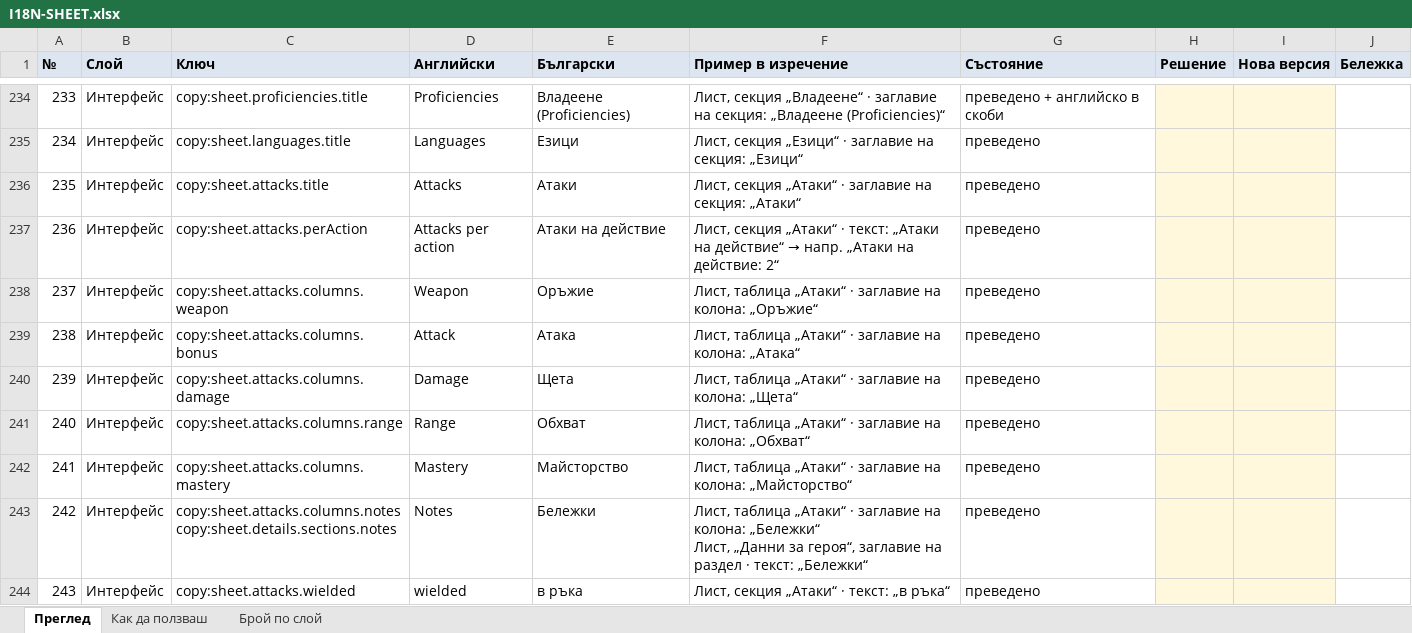
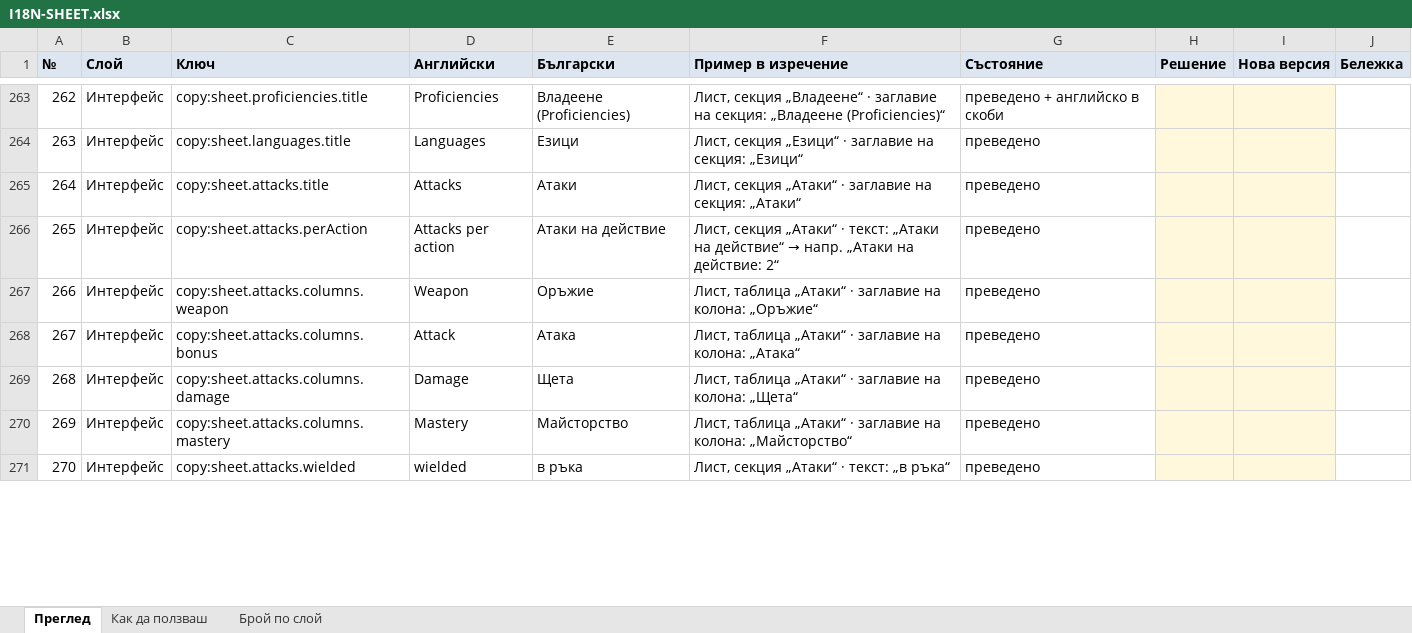
Before and after one commit to YoanPetroshan/dnd-character-creator, an Excel workbook: docs/I18N-SHEET.xlsx, sheet Преглед, drawn as a sheet; only a part is shown, gaps mark what is left out; values as stored, in another font and other column widths than the file's, no borders; removed rows and columns are numbered as before the commit, all else as after; ↵ is a line break in a cell; the diff covers the shown part only; the diff names each change by its address in the sheet, - before the commit and + after, or states it on an @@ line.

```diff
--- a/docs/I18N-SHEET.xlsx (sheet Преглед)
+++ b/docs/I18N-SHEET.xlsx (sheet Преглед)
@@ column A (№) renumbered between rows 20 and 1153 @@
-row 241: 240 | Интерфейс | copy:sheet.attacks.columns.range | Range | Обхват | Лист, таблица „Атаки“ · заглавие на колона: „Обхват“ | преведено
-row 243: 242 | Интерфейс | copy:sheet.attacks.columns.notes ↵ copy:sheet.details.sections.notes | Notes | Бележки | Лист, таблица „Атаки“ · заглавие на колона: „Бележки“ ↵ Лист, „Данни за героя“, заглавие на раздел · текст: „Бележки“ | преведено
```
Also changed, not shown: 40 added rows, 23 removed rows and 26 edited cells elsewhere in this sheet, sheet Брой по слой, 6 other files.
